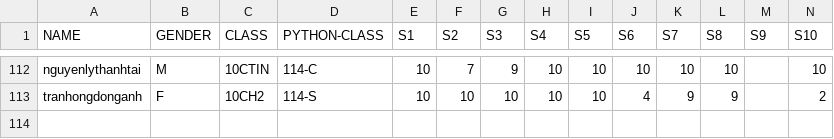
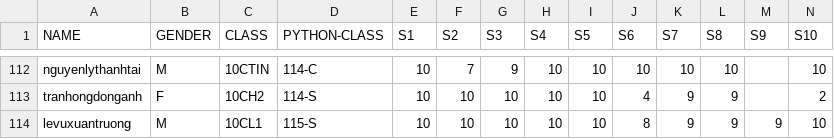
Before and after one commit to xuanntruong/mc4ai-project, a CSV file: dataset.csv, drawn as a sheet; only a part is shown, gaps mark what is left out; rows hold the shown columns only; the diff names each change by its address in the sheet, - before the commit and + after, or states it on an @@ line.

Commit message:
thêm xuân trường vào dataset

```diff
--- a/dataset.csv
+++ b/dataset.csv
+row 114: levuxuantruong | M | 10CL1 | 115-S | 10 | 10 | 10 | 10 | 10 | 8 | 9 | 9 | 9 | 10
```
